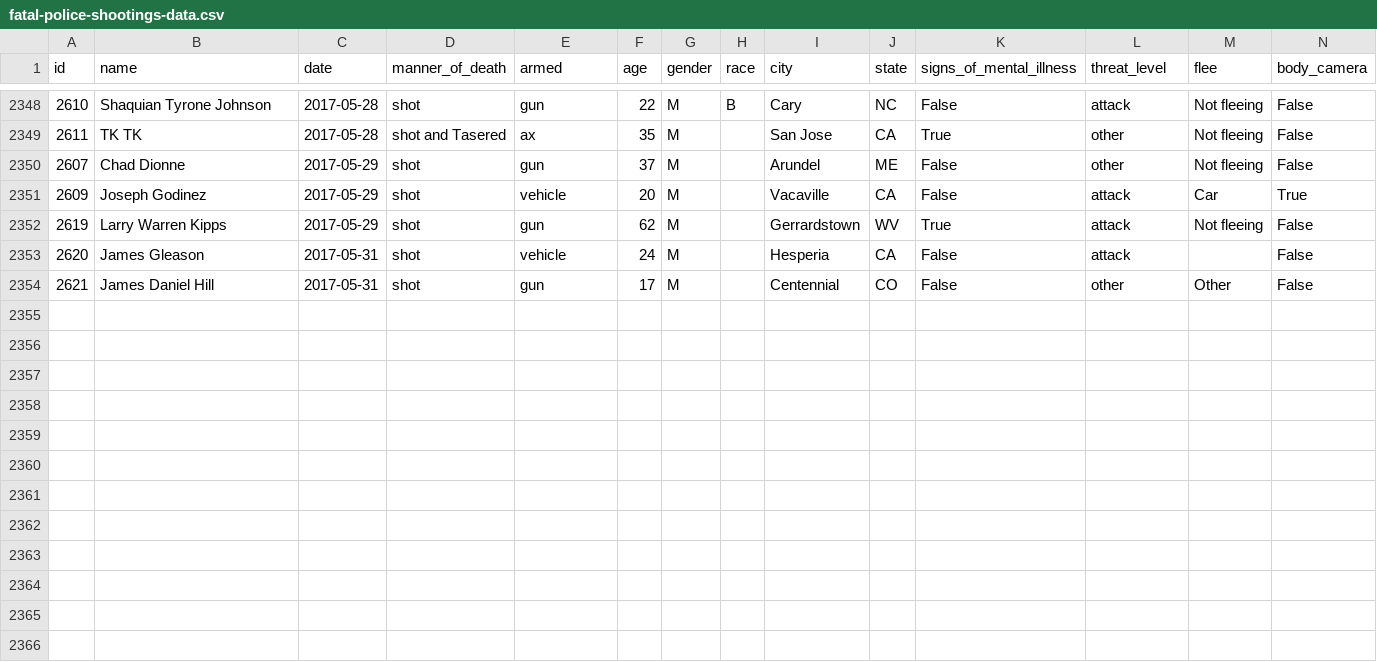
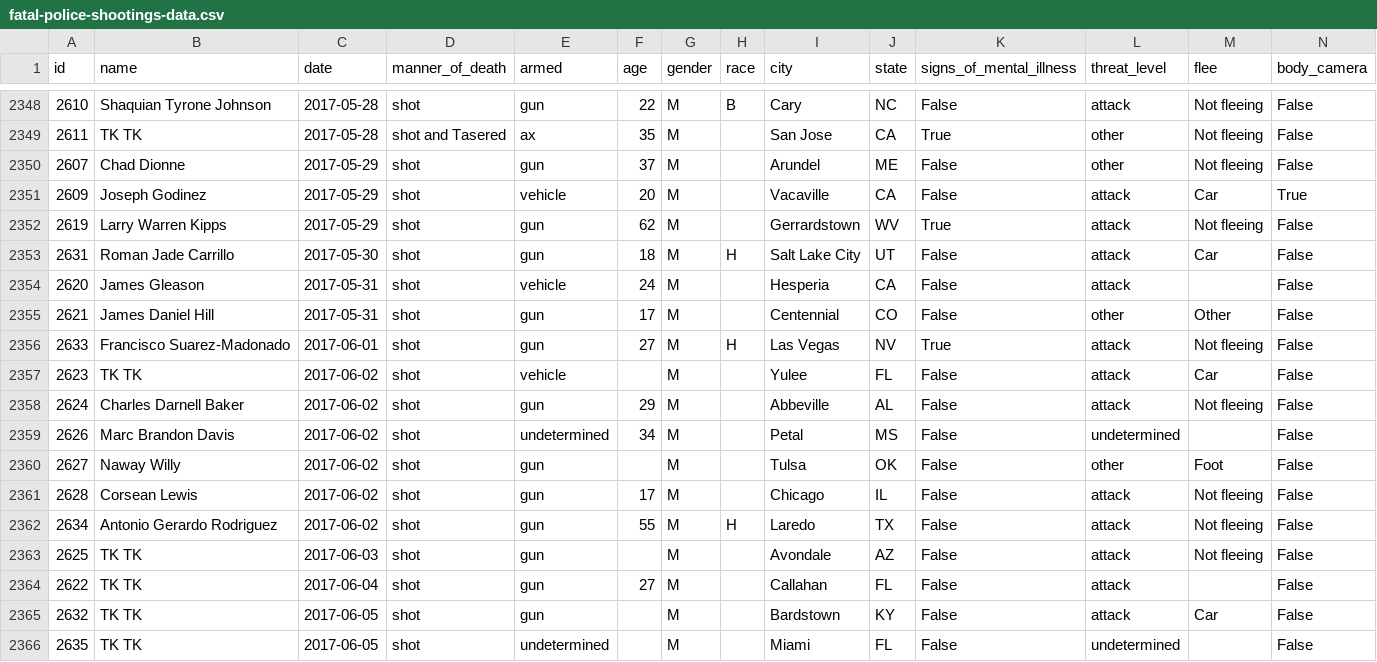
Before and after one commit to joshbegley/wapo-police-shootings, a CSV file: fatal-police-shootings-data.csv, drawn as a sheet; only a part is shown, gaps mark what is left out; the diff names each change by its address in the sheet, - before the commit and + after, or states it on an @@ line.

Commit message:
automatic updates

```diff
--- a/fatal-police-shootings-data.csv
+++ b/fatal-police-shootings-data.csv
+row 2353: 2631 | Roman Jade Carrillo | 2017-05-30 | shot | gun | 18 | M | H | Salt Lake City | UT | False | attack | Car | False
+row 2356: 2633 | Francisco Suarez-Madonado | 2017-06-01 | shot | gun | 27 | M | H | Las Vegas | NV | True | attack | Not fleeing | False
+row 2357: 2623 | TK TK | 2017-06-02 | shot | vehicle |  | M |  | Yulee | FL | False | attack | Car | False
+row 2358: 2624 | Charles Darnell Baker | 2017-06-02 | shot | gun | 29 | M |  | Abbeville | AL | False | attack | Not fleeing | False
+row 2359: 2626 | Marc Brandon Davis | 2017-06-02 | shot | undetermined | 34 | M |  | Petal | MS | False | undetermined |  | False
+row 2360: 2627 | Naway Willy | 2017-06-02 | shot | gun |  | M |  | Tulsa | OK | False | other | Foot | False
+row 2361: 2628 | Corsean Lewis | 2017-06-02 | shot | gun | 17 | M |  | Chicago | IL | False | attack | Not fleeing | False
+row 2362: 2634 | Antonio Gerardo Rodriguez | 2017-06-02 | shot | gun | 55 | M | H | Laredo | TX | False | attack | Not fleeing | False
+row 2363: 2625 | TK TK | 2017-06-03 | shot | gun |  | M |  | Avondale | AZ | False | attack | Not fleeing | False
+row 2364: 2622 | TK TK | 2017-06-04 | shot | gun | 27 | M |  | Callahan | FL | False | attack |  | False
+row 2365: 2632 | TK TK | 2017-06-05 | shot | gun |  | M |  | Bardstown | KY | False | attack | Car | False
+row 2366: 2635 | TK TK | 2017-06-05 | shot | undetermined |  | M |  | Miami | FL | False | undetermined |  | False
```
